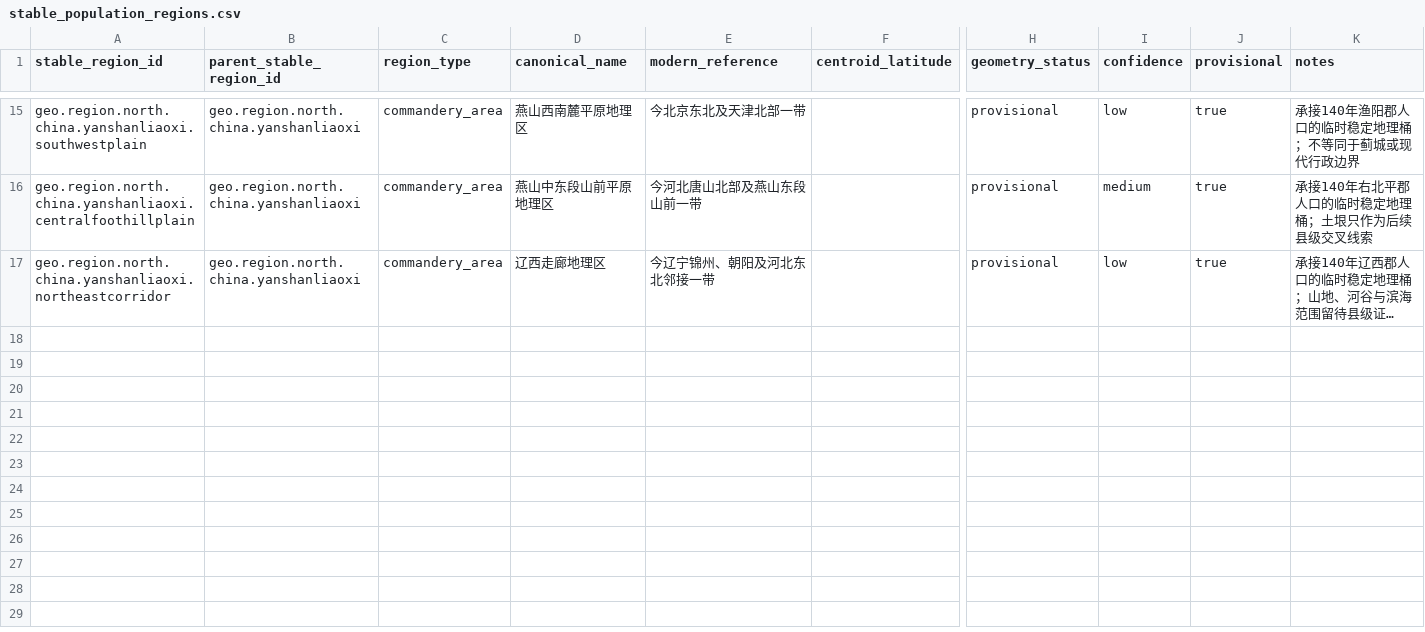
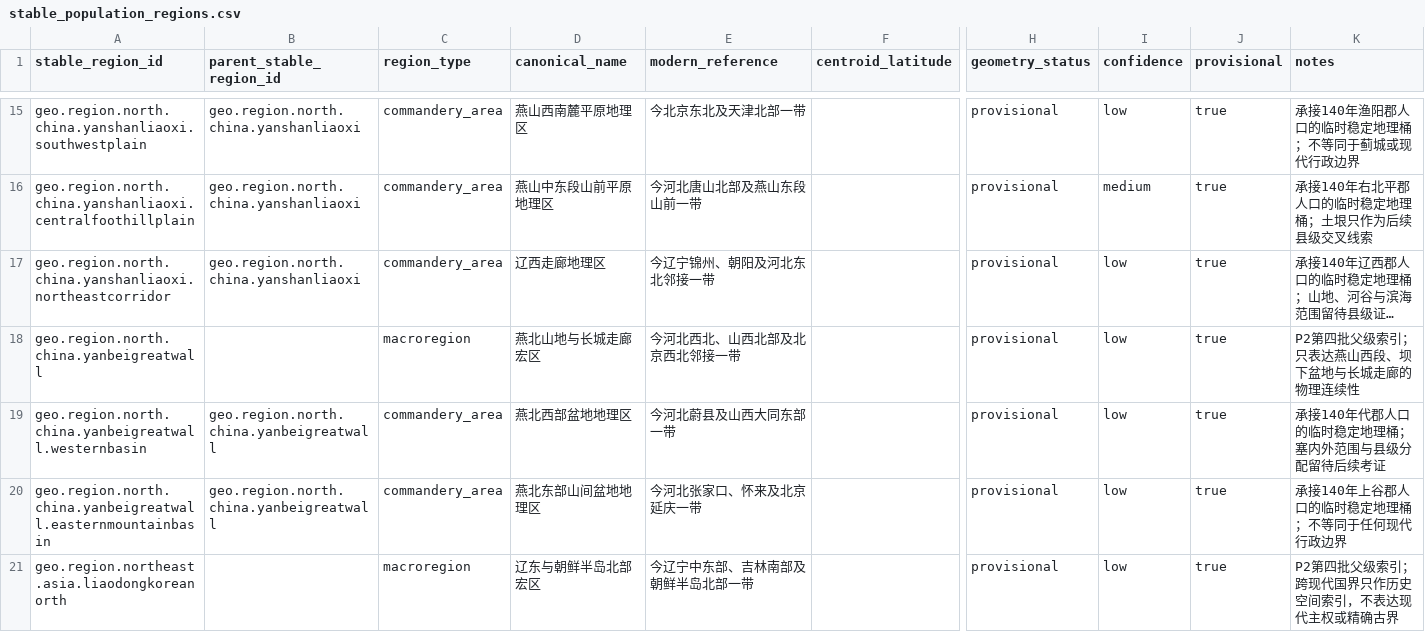
Before and after one commit to xiwenxuan/MandateOfHeroes, a CSV file: Data/HistoricalPopulation/stable_population_regions.csv, drawn as a sheet; only a part is shown, gaps mark what is left out; long unchanged cells end in …; rows hold the shown columns only; the diff covers the shown part only; the diff names each change by its address in the sheet, - before the commit and + after, or states it on an @@ line.

Commit message:
Complete Youzhou stable geography mapping

```diff
--- a/Data/HistoricalPopulation/stable_population_regions.csv
+++ b/Data/HistoricalPopulation/stable_population_regions.csv
+row 18: geo.region.north.china.yanbeigreatwall |  | macroregion | 燕北山地与长城走廊宏区 | 今河北西北、山西北部及北京西北邻接一带 |  | provisional | low | true | P2第四批父级索引；只表达燕山西段、坝下盆地与长城走廊的物理连续性
+row 19: geo.region.north.china.yanbeigreatwall.westernbasin | geo.region.north.china.yanbeigreatwall | commandery_area | 燕北西部盆地地理区 | 今河北蔚县及山西大同东部一带 |  | provisional | low | true | 承接140年代郡人口的临时稳定地理桶；塞内外范围与县级分配留待后续考证
+row 20: geo.region.north.china.yanbeigreatwall.easternmountainbasin | geo.region.north.china.yanbeigreatwall | commandery_area | 燕北东部山间盆地地理区 | 今河北张家口、怀来及北京延庆一带 |  | provisional | low | true | 承接140年上谷郡人口的临时稳定地理桶；不等同于任何现代行政边界
+row 21: geo.region.northeast.asia.liaodongkoreanorth |  | macroregion | 辽东与朝鲜半岛北部宏区 | 今辽宁中东部、吉林南部及朝鲜半岛北部一带 |  | provisional | low | true | P2第四批父级索引；跨现代国界只作历史空间索引，不表达现代主权或精确古界
```
Also changed, not shown: 4 added rows elsewhere in this file, Data/HistoricalPopulation/han_140_region_mapping.csv, 5 other files.
